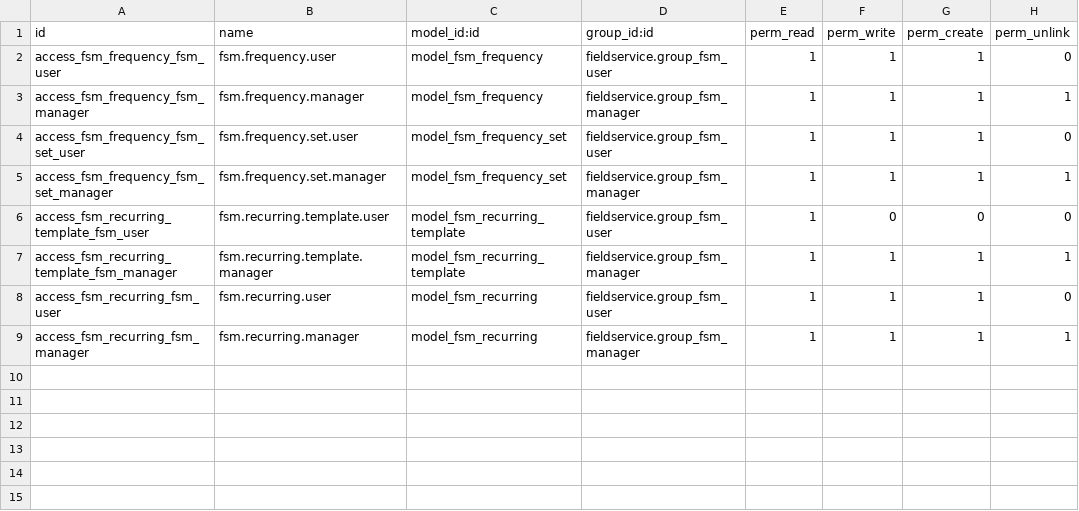
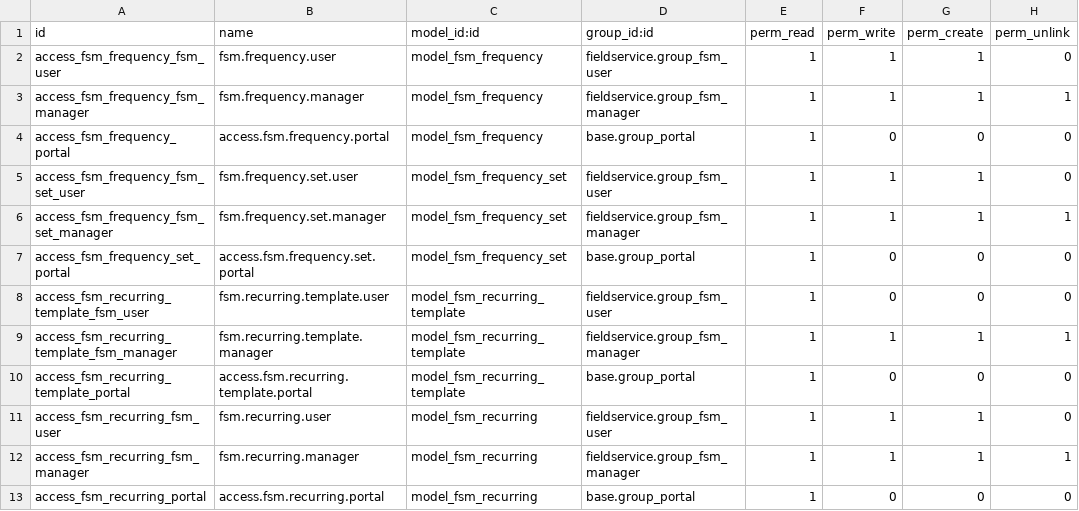
Before and after one commit to OCA/field-service, a CSV file: fieldservice_recurring/security/ir.model.access.csv, drawn as a sheet; the diff names each change by its address in the sheet, - before the commit and + after, or states it on an @@ line.

Commit message:
[IMP] Gave Access to portal user.

```diff
--- a/fieldservice_recurring/security/ir.model.access.csv
+++ b/fieldservice_recurring/security/ir.model.access.csv
+row 4: access_fsm_frequency_portal | access.fsm.frequency.portal | model_fsm_frequency | base.group_portal | 1 | 0 | 0 | 0
+row 7: access_fsm_frequency_set_portal | access.fsm.frequency.set.portal | model_fsm_frequency_set | base.group_portal | 1 | 0 | 0 | 0
+row 10: access_fsm_recurring_template_portal | access.fsm.recurring.template.portal | model_fsm_recurring_template | base.group_portal | 1 | 0 | 0 | 0
+row 13: access_fsm_recurring_portal | access.fsm.recurring.portal | model_fsm_recurring | base.group_portal | 1 | 0 | 0 | 0
```
